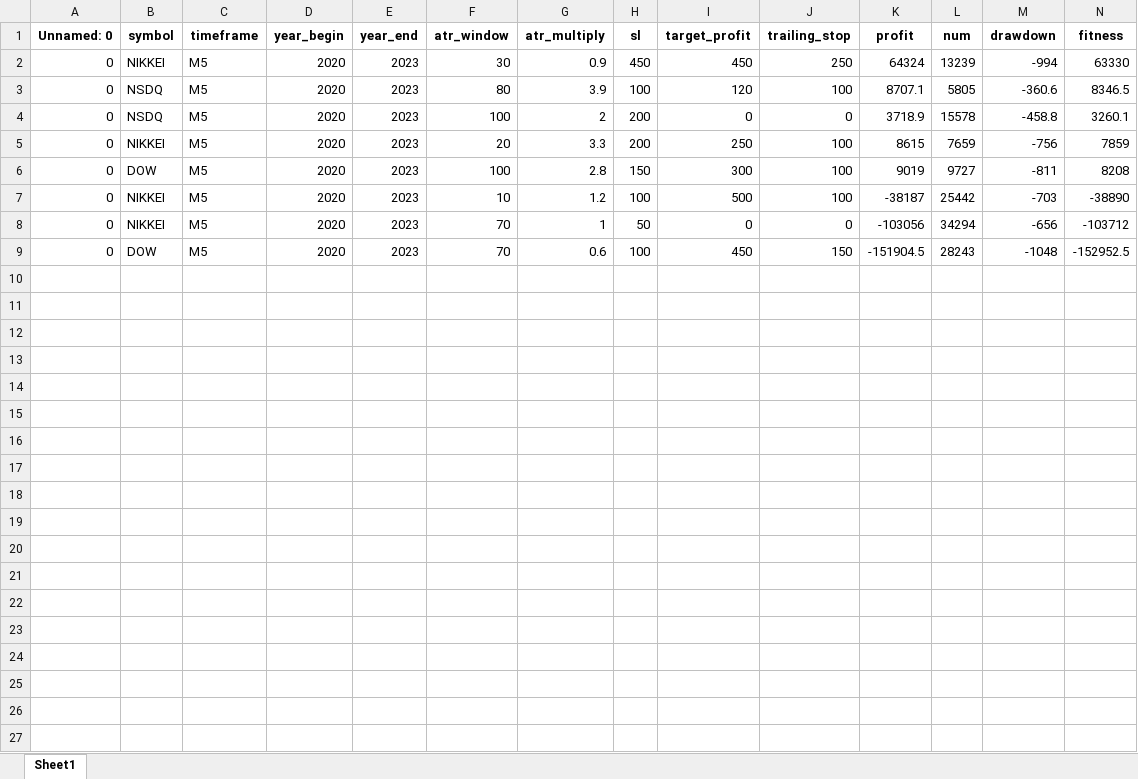
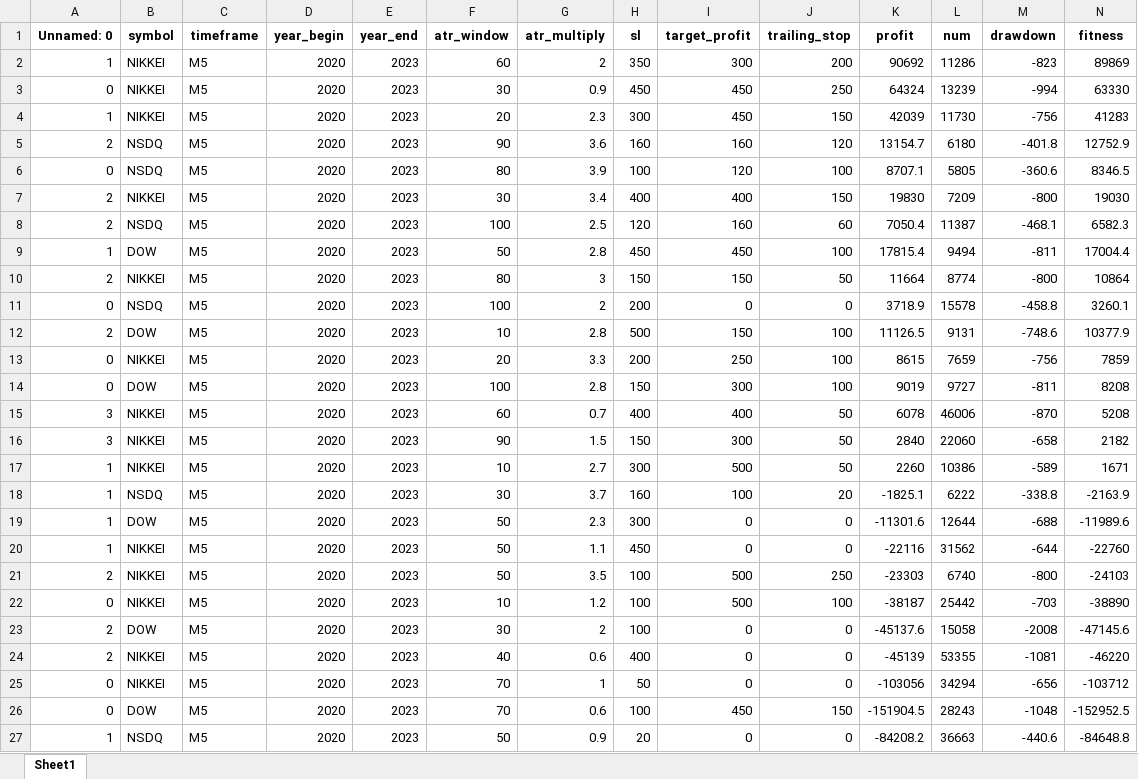
Before and after one commit to Trader-IKU/TradeBot, an Excel workbook: result/supertrend.xlsx, sheet Sheet1, drawn as a sheet; only a part is shown; values as stored, in another font and other column widths than the file's, no borders; rows hold the shown columns only; the diff names each change by its address in the sheet, - before the commit and + after, or states it on an @@ line.

```diff
--- a/result/supertrend.xlsx (sheet Sheet1)
+++ b/result/supertrend.xlsx (sheet Sheet1)
+row 2: 1 | NIKKEI | M5 | 2020 | 2023 | 60 | 2 | 350 | 300 | 200 | 90692 | 11286 | -823 | 89869
+row 4: 1 | NIKKEI | M5 | 2020 | 2023 | 20 | 2.3 | 300 | 450 | 150 | 42039 | 11730 | -756 | 41283
+row 5: 2 | NSDQ | M5 | 2020 | 2023 | 90 | 3.6 | 160 | 160 | 120 | 13154.7 | 6180 | -401.8 | 12752.9
+row 7: 2 | NIKKEI | M5 | 2020 | 2023 | 30 | 3.4 | 400 | 400 | 150 | 19830 | 7209 | -800 | 19030
+row 8: 2 | NSDQ | M5 | 2020 | 2023 | 100 | 2.5 | 120 | 160 | 60 | 7050.4 | 11387 | -468.1 | 6582.3
+row 9: 1 | DOW | M5 | 2020 | 2023 | 50 | 2.8 | 450 | 450 | 100 | 17815.4 | 9494 | -811 | 17004.4
+row 10: 2 | NIKKEI | M5 | 2020 | 2023 | 80 | 3 | 150 | 150 | 50 | 11664 | 8774 | -800 | 10864
+row 12: 2 | DOW | M5 | 2020 | 2023 | 10 | 2.8 | 500 | 150 | 100 | 11126.5 | 9131 | -748.6 | 10377.9
+row 15: 3 | NIKKEI | M5 | 2020 | 2023 | 60 | 0.7 | 400 | 400 | 50 | 6078 | 46006 | -870 | 5208
+row 16: 3 | NIKKEI | M5 | 2020 | 2023 | 90 | 1.5 | 150 | 300 | 50 | 2840 | 22060 | -658 | 2182
+row 17: 1 | NIKKEI | M5 | 2020 | 2023 | 10 | 2.7 | 300 | 500 | 50 | 2260 | 10386 | -589 | 1671
+row 18: 1 | NSDQ | M5 | 2020 | 2023 | 30 | 3.7 | 160 | 100 | 20 | -1825.1 | 6222 | -338.8 | -2163.9
+row 19: 1 | DOW | M5 | 2020 | 2023 | 50 | 2.3 | 300 | 0 | 0 | -11301.6 | 12644 | -688 | -11989.6
+row 20: 1 | NIKKEI | M5 | 2020 | 2023 | 50 | 1.1 | 450 | 0 | 0 | -22116 | 31562 | -644 | -22760
+row 21: 2 | NIKKEI | M5 | 2020 | 2023 | 50 | 3.5 | 100 | 500 | 250 | -23303 | 6740 | -800 | -24103
+row 23: 2 | DOW | M5 | 2020 | 2023 | 30 | 2 | 100 | 0 | 0 | -45137.6 | 15058 | -2008 | -47145.6
+row 24: 2 | NIKKEI | M5 | 2020 | 2023 | 40 | 0.6 | 400 | 0 | 0 | -45139 | 53355 | -1081 | -46220
+row 27: 1 | NSDQ | M5 | 2020 | 2023 | 50 | 0.9 | 20 | 0 | 0 | -84208.2 | 36663 | -440.6 | -84648.8
```
Also changed, not shown: report/summary_DOW_M5_2020-2023_1.xlsx, report/summary_NSDQ_M5_2020-2023_2.xlsx, 9 other files.
